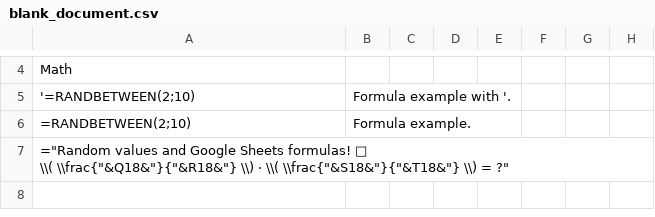
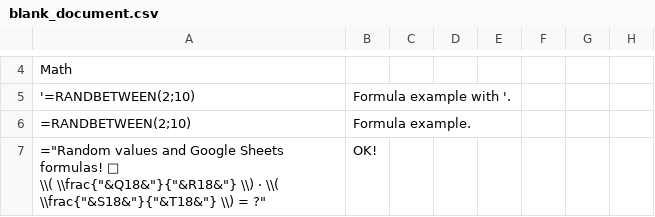
Before and after one commit to AntLightCode/spreadsheetmemo-library, a CSV file: blank_document.csv, drawn as a sheet; only a part is shown, gaps mark what is left out; the diff covers the shown part only; the diff names each change by its address in the sheet, - before the commit and + after, or states it on an @@ line.

```diff
--- a/blank_document.csv
+++ b/blank_document.csv
-B7: (empty)
+B7: OK!
```
Also changed, not shown: 1 added row elsewhere in this file.
